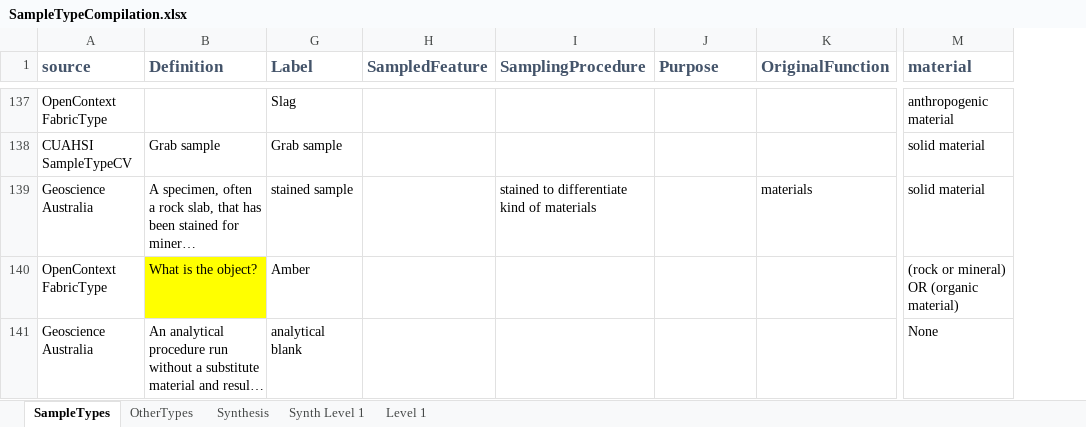
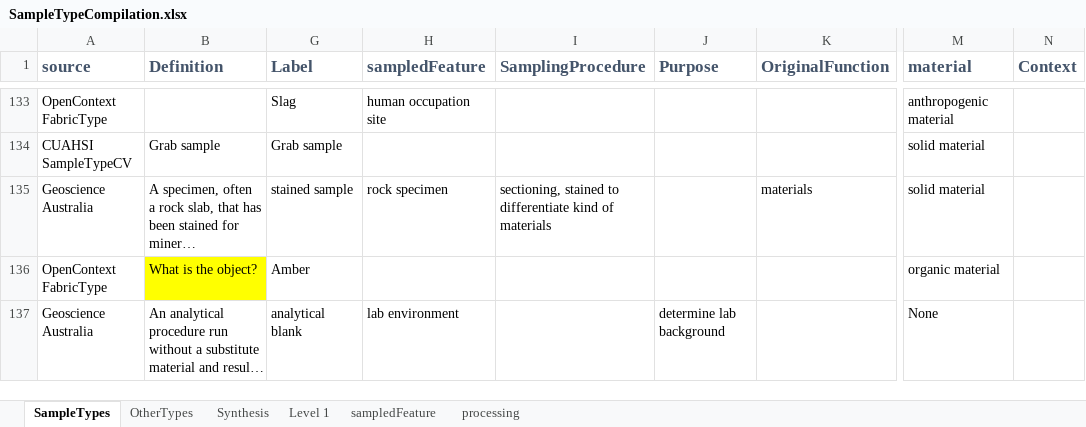
Before and after one commit to isamplesorg/metadata, an Excel workbook: vocabulary/SampleTypeCompilation.xlsx, sheet SampleTypes, drawn as a sheet; only a part is shown, gaps mark what is left out; long unchanged cells end in …; values as stored, in another font and other column widths than the file's, no borders; addresses are those after the commit; the diff covers the shown part only; the diff names each change by its address in the sheet, - before the commit and + after, or states it on an @@ line.

Commit message:
gather terms for sampledFeature, purpose, samplingProcedure, function

```diff
--- a/vocabulary/SampleTypeCompilation.xlsx (sheet SampleTypes)
+++ b/vocabulary/SampleTypeCompilation.xlsx (sheet SampleTypes)
-sheet tab: Synth Level 1
+sheet tab: sampledFeature
+sheet tab: processing
+column N (Context), empty
-H1: SampledFeature
+H1: sampledFeature
-H133 (sampledFeature): (empty)
+H133 (sampledFeature): human occupation site
-H135 (sampledFeature): (empty)
+H135 (sampledFeature): rock specimen
-I135 (SamplingProcedure): stained to…
+I135 (SamplingProcedure): sectioning, stained to…
-M136 (material): (rock or mineral) OR (organic material)
+M136 (material): organic material
-H137 (sampledFeature): (empty)
+H137 (sampledFeature): lab environment
-J137 (Purpose): (empty)
+J137 (Purpose): determine lab background
```
Also changed, not shown: 9 removed rows and 140 edited cells elsewhere in this sheet, sheet Synthesis, sheet OtherTypes, hidden cells.
